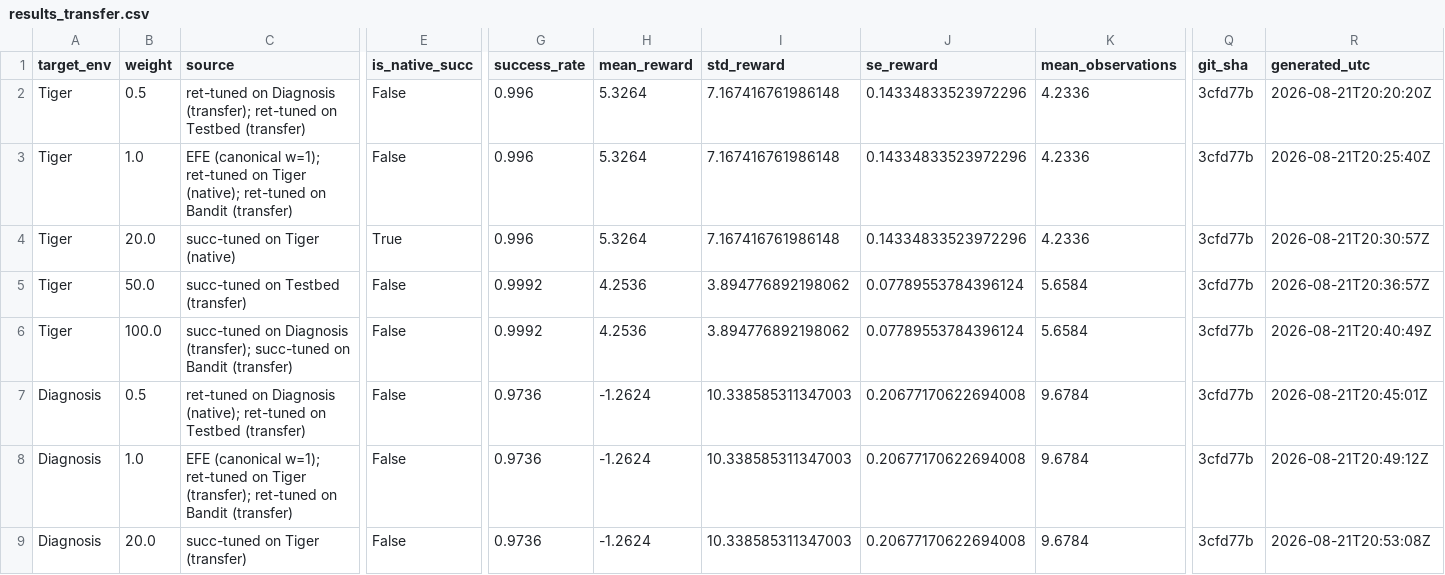
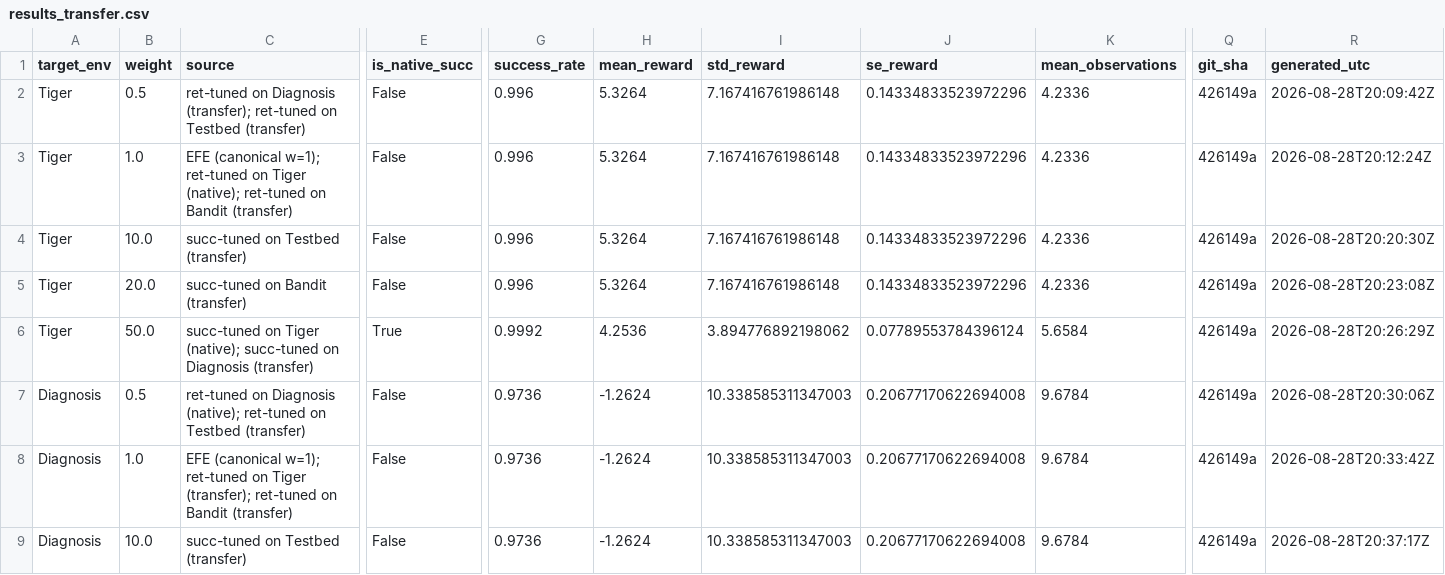
Before and after one commit to PatrickAllenCooper/rho_aif, a CSV file: results/results_transfer.csv, drawn as a sheet; only a part is shown, gaps mark what is left out; the diff covers the shown part only; the diff names each change by its address in the sheet, - before the commit and + after, or states it on an @@ line.

```diff
--- a/results/results_transfer.csv
+++ b/results/results_transfer.csv
-Q2:Q9 (git_sha): 3cfd77b
+Q2:Q9 (git_sha): 426149a
-R2 (generated_utc): 2026-08-21T20:20:20Z
+R2 (generated_utc): 2026-08-28T20:09:42Z
-R3 (generated_utc): 2026-08-21T20:25:40Z
+R3 (generated_utc): 2026-08-28T20:12:24Z
-B4 (weight): 20.0
+B4 (weight): 10.0
-C4 (source): succ-tuned on Tiger (native)
+C4 (source): succ-tuned on Testbed (transfer)
-E4 (is_native_succ): True
+E4 (is_native_succ): False
-R4 (generated_utc): 2026-08-21T20:30:57Z
+R4 (generated_utc): 2026-08-28T20:20:30Z
-B5 (weight): 50.0
+B5 (weight): 20.0
-C5 (source): succ-tuned on Testbed (transfer)
+C5 (source): succ-tuned on Bandit (transfer)
-G5 (success_rate): 0.9992
+G5 (success_rate): 0.996
-H5 (mean_reward): 4.2536
+H5 (mean_reward): 5.3264
-I5 (std_reward): 3.894776892198062
+I5 (std_reward): 7.167416761986148
-J5 (se_reward): 0.07789553784396124
+J5 (se_reward): 0.14334833523972296
-K5 (mean_observations): 5.6584
+K5 (mean_observations): 4.2336
-R5 (generated_utc): 2026-08-21T20:36:57Z
+R5 (generated_utc): 2026-08-28T20:23:08Z
-B6 (weight): 100.0
+B6 (weight): 50.0
-C6 (source): succ-tuned on Diagnosis (transfer); succ-tuned on Bandit (transfer)
+C6 (source): succ-tuned on Tiger (native); succ-tuned on Diagnosis (transfer)
-E6 (is_native_succ): False
+E6 (is_native_succ): True
-R6 (generated_utc): 2026-08-21T20:40:49Z
+R6 (generated_utc): 2026-08-28T20:26:29Z
-R7 (generated_utc): 2026-08-21T20:45:01Z
+R7 (generated_utc): 2026-08-28T20:30:06Z
-R8 (generated_utc): 2026-08-21T20:49:12Z
+R8 (generated_utc): 2026-08-28T20:33:42Z
-B9 (weight): 20.0
+B9 (weight): 10.0
-C9 (source): succ-tuned on Tiger (transfer)
+C9 (source): succ-tuned on Testbed (transfer)
-R9 (generated_utc): 2026-08-21T20:53:08Z
+R9 (generated_utc): 2026-08-28T20:37:17Z
```
Also changed, not shown: 2 added rows, 2 removed rows and 39 edited cells elsewhere in this file, results/results_ids.csv, results/results_thresholds.csv, 8 other files.
